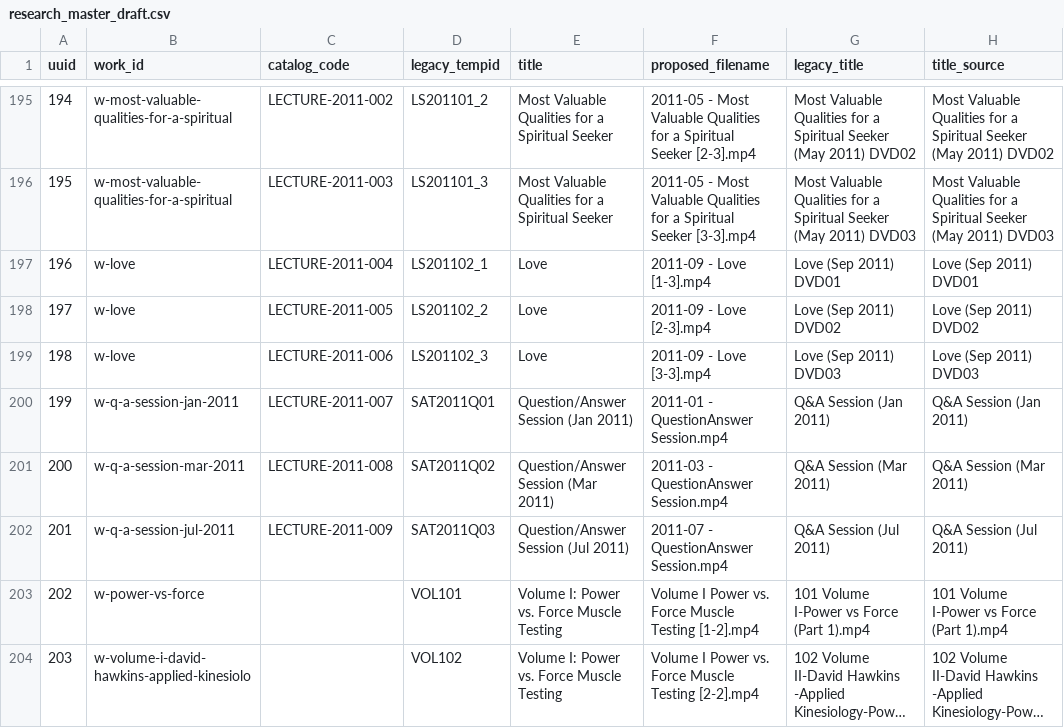
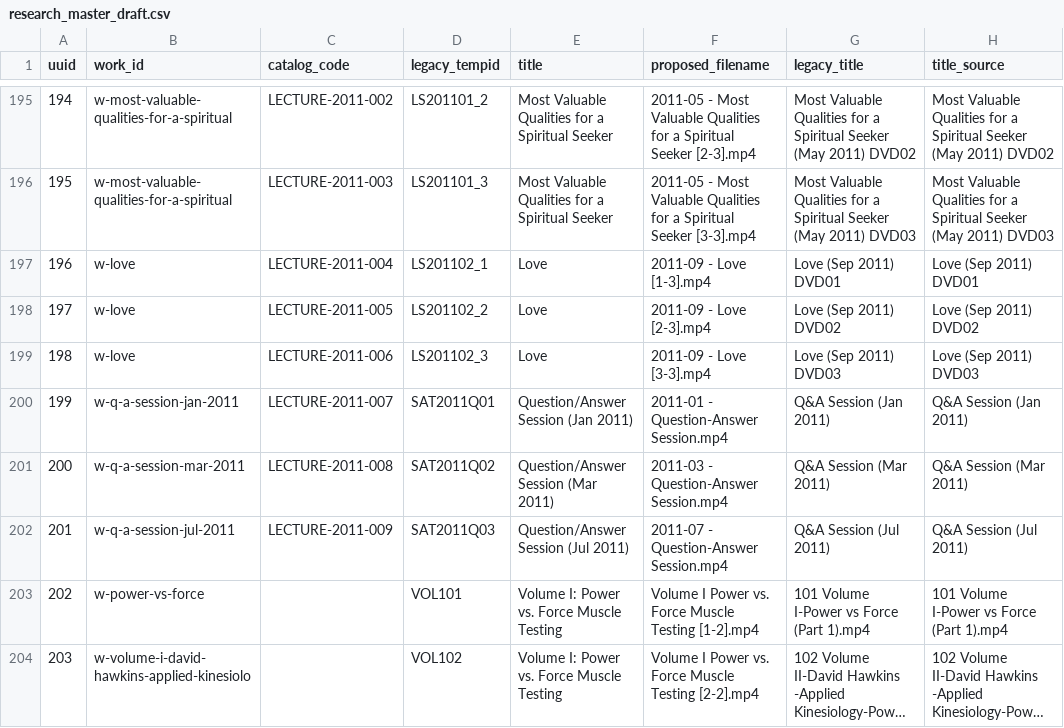
Before and after one commit to 56eli/docsheet, a CSV file: data/research_master_draft.csv, drawn as a sheet; only a part is shown, gaps mark what is left out; long unchanged cells end in …; the diff names each change by its address in the sheet, - before the commit and + after, or states it on an @@ line.

```diff
--- a/data/research_master_draft.csv
+++ b/data/research_master_draft.csv
-F200 (proposed_filename): 2011-01 - QuestionAnswer Session.mp4
+F200 (proposed_filename): 2011-01 - Question-Answer Session.mp4
-F201 (proposed_filename): 2011-03 - QuestionAnswer Session.mp4
+F201 (proposed_filename): 2011-03 - Question-Answer Session.mp4
-F202 (proposed_filename): 2011-07 - QuestionAnswer Session.mp4
+F202 (proposed_filename): 2011-07 - Question-Answer Session.mp4
```
Also changed, not shown: data/filename_proposal_YYYYMM.csv, 6 other files.
